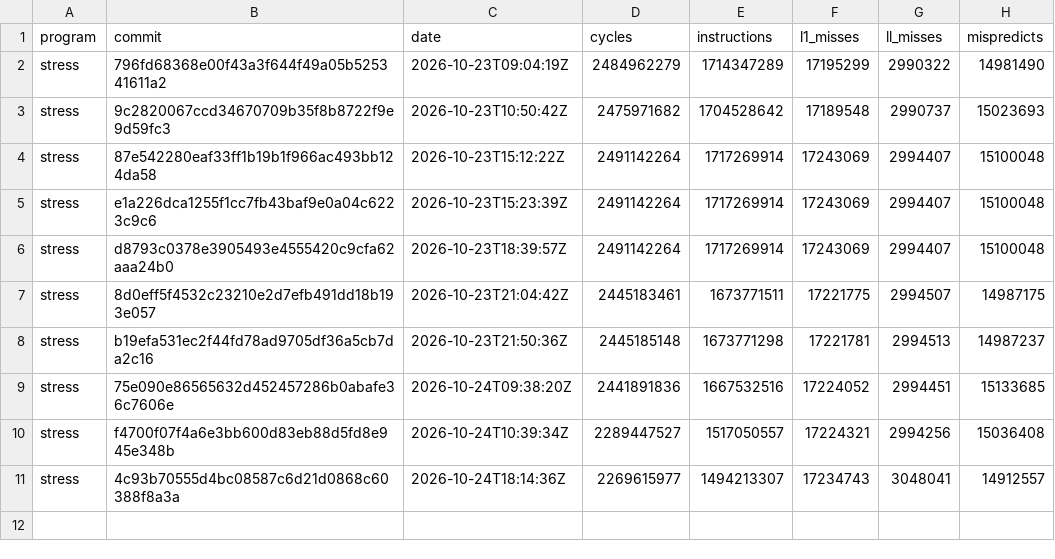
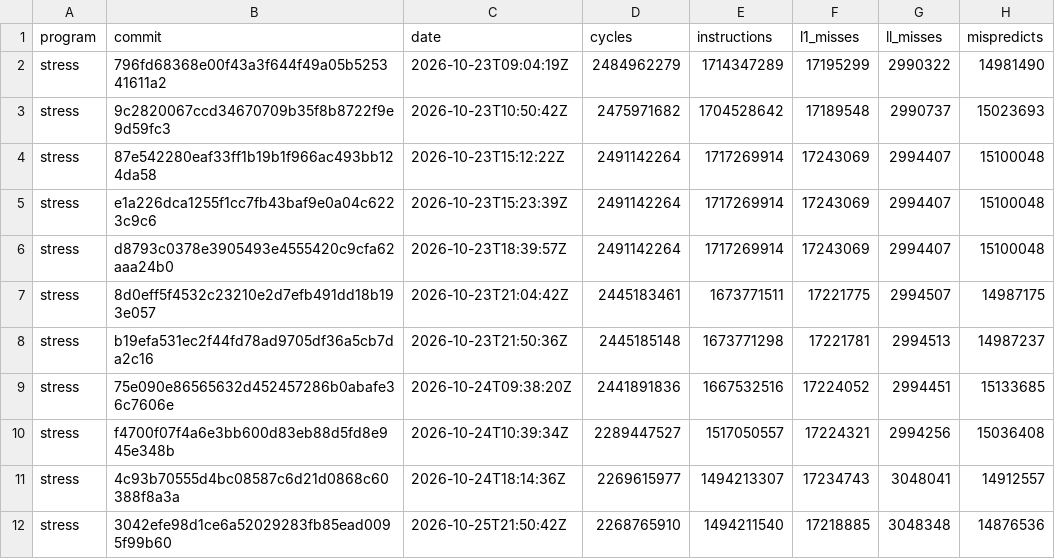
Before and after one commit to zane-lang/compiler, a TSV file: stress-tiered.tsv, drawn as a sheet; the diff names each change by its address in the sheet, - before the commit and + after, or states it on an @@ line.

```diff
--- a/stress-tiered.tsv
+++ b/stress-tiered.tsv
+row 12: stress | 3042efe98d1ce6a52029283fb85ead0095f99b60 | 2026-10-25T21:50:42Z | 2268765910 | 1494211540 | 17218885 | 3048348 | 14876536
```
Also changed, not shown: latest.tsv, stress-plain.tsv, 1 other file.
